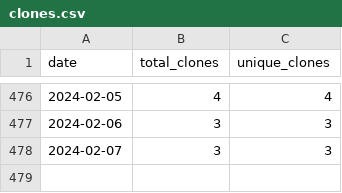
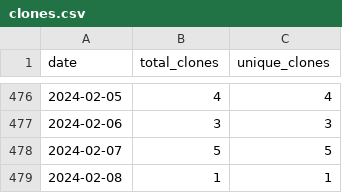
Before and after one commit to merrymitch/COMP3220, a CSV file: .traffic/clones.csv, drawn as a sheet; only a part is shown, gaps mark what is left out.

Commit message:
Updating repository traffic

```diff
--- a/.traffic/clones.csv
+++ b/.traffic/clones.csv
@@ -477,2 +477,3 @@ date,total_clones,unique_clones
 2024-02-06,3,3
-2024-02-07,3,3
+2024-02-07,5,5
+2024-02-08,1,1
```
Also changed, not shown: .traffic/views.csv, 3 other files.
